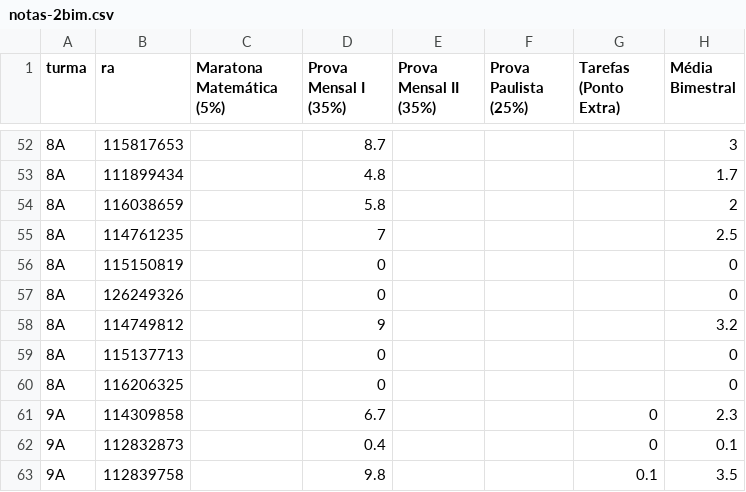
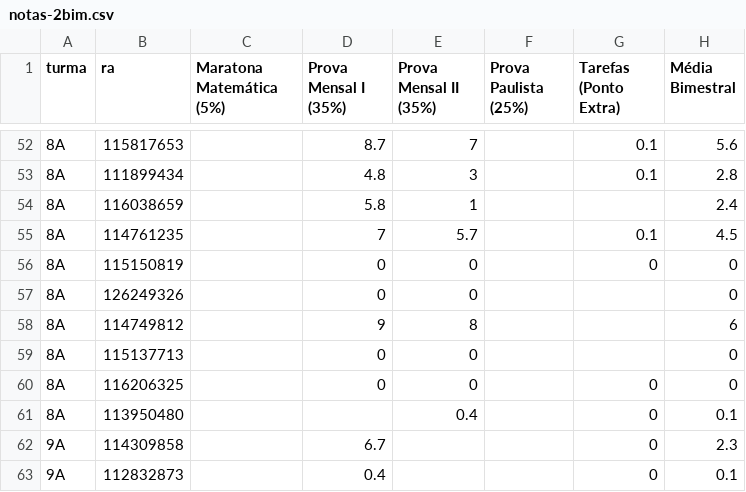
Before and after one commit to danilokanno/joaquimvilela, a CSV file: notas-2bim.csv, drawn as a sheet; only a part is shown, gaps mark what is left out; the shorter side is filled out with more unchanged rows; the diff covers the shown part only.

Commit message:
Adiciona as notas do oitavo ano da prova mensal II e a prova

```diff
--- a/notas-2bim.csv
+++ b/notas-2bim.csv
@@ -52,10 +52,11 @@ turma,ra,Maratona Matemática (5%),Prova Mensal I (35%),Prova Mensal II (35%),Pr
-8A,115817653,,8.7,,,,3
-8A,111899434,,4.8,,,,1.7
-8A,116038659,,5.8,,,,2
-8A,114761235,,7,,,,2.5
-8A,115150819,,0,,,,0
-8A,126249326,,0,,,,0
-8A,114749812,,9,,,,3.2
-8A,115137713,,0,,,,0
-8A,116206325,,0,,,,0
+8A,115817653,,8.7,7,,0.1,5.6
+8A,111899434,,4.8,3,,0.1,2.8
+8A,116038659,,5.8,1,,,2.4
+8A,114761235,,7,5.7,,0.1,4.5
+8A,115150819,,0,0,,0,0
+8A,126249326,,0,0,,,0
+8A,114749812,,9,8,,,6
+8A,115137713,,0,0,,,0
+8A,116206325,,0,0,,0,0
+8A,113950480,,,0.4,,0,0.1
 9A,114309858,,6.7,,,0,2.3
```
Also changed, not shown: 35 edited cells elsewhere in this file, 3 other files.
